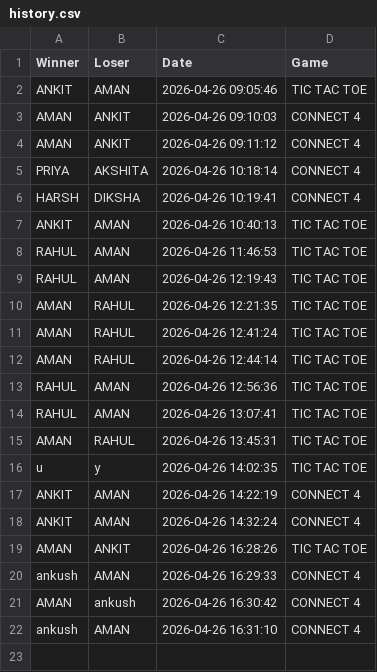
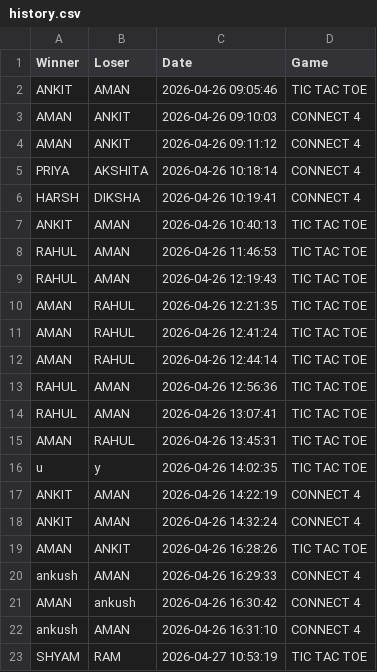
Before and after one commit to amansihag1100-code/mini-game-hub, a CSV file: history.csv, drawn as a sheet.

```diff
--- a/history.csv
+++ b/history.csv
@@ -22 +22,2 @@ AMAN,ankush,2026-04-26 16:30:42,CONNECT 4
 ankush,AMAN,2026-04-26 16:31:10,CONNECT 4
+SHYAM,RAM,2026-04-27 10:53:19,TIC TAC TOE
```
Also changed, not shown: 43 other files.
